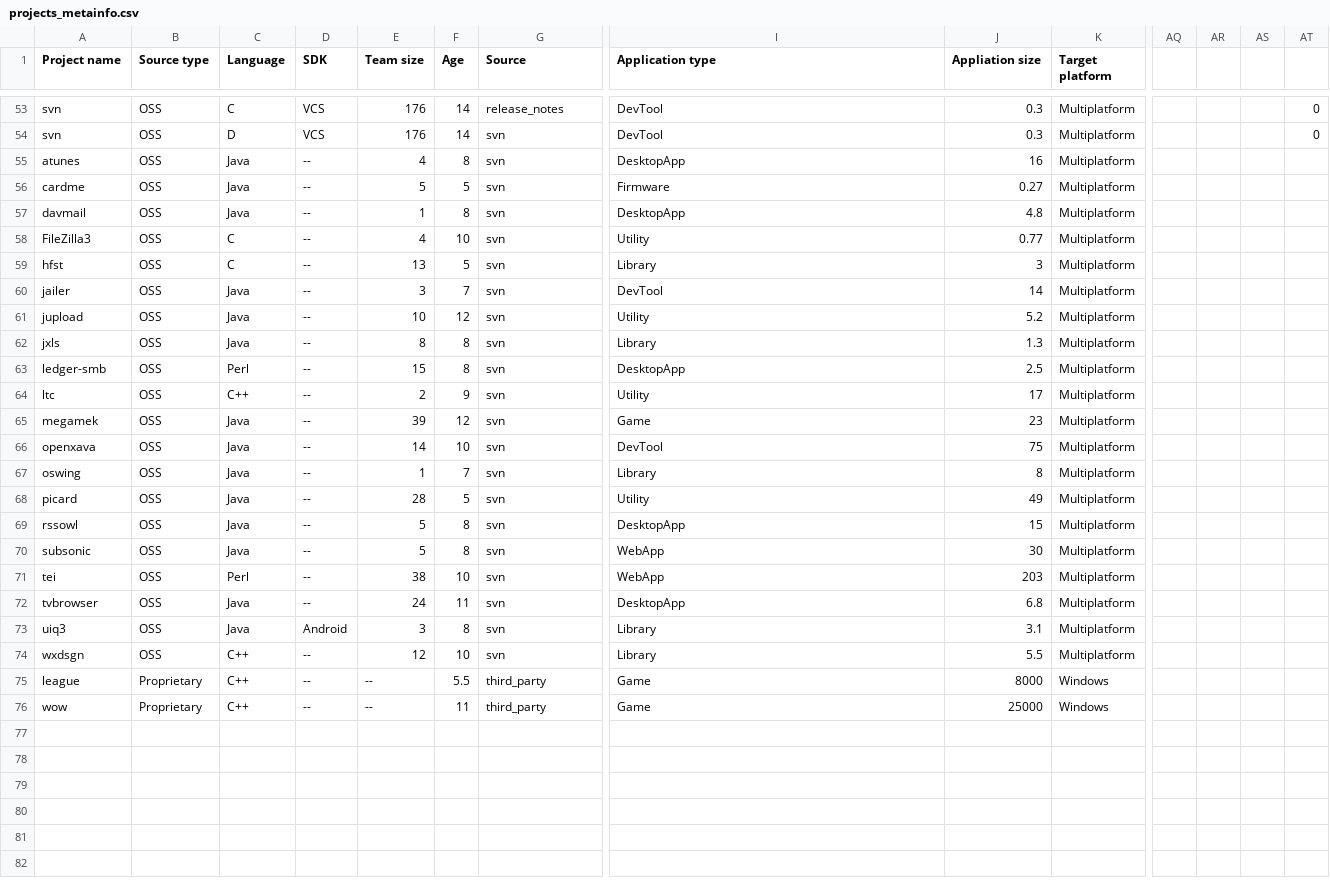
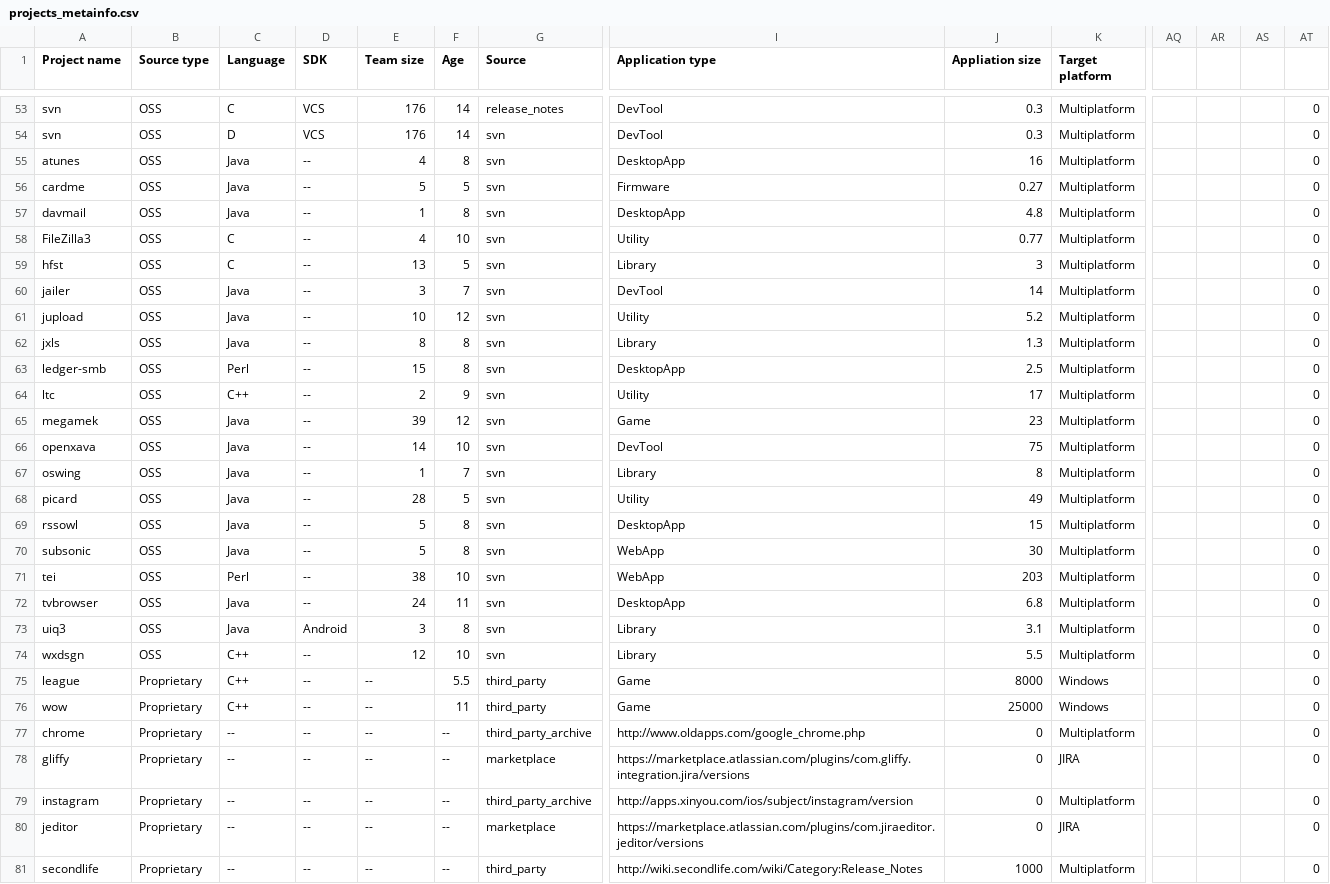
Before and after one commit to altern/VersionNumberingAnalyzer, a CSV file: data/projects_metainfo.csv, drawn as a sheet; only a part is shown, gaps mark what is left out; rows hold the shown columns only; the diff covers the shown part only; the diff names each change by its address in the sheet, - before the commit and + after, or states it on an @@ line.

Commit message:
Added some more proprietary projects

```diff
--- a/data/projects_metainfo.csv
+++ b/data/projects_metainfo.csv
-AT55:AT76: (empty)
+AT55:AT76: 0
+row 77: chrome | Proprietary | -- | -- | -- | -- | third_party_archive | http://www.oldapps.com/google_chrome.php | 0 | Multiplatform |  |  |  | 0
+row 78: gliffy | Proprietary | -- | -- | -- | -- | marketplace | https://marketplace.atlassian.com/plugins/com.gliffy.integration.jira/versions | 0 | JIRA |  |  |  | 0
+row 79: instagram | Proprietary | -- | -- | -- | -- | third_party_archive | http://apps.xinyou.com/ios/subject/instagram/version | 0 | Multiplatform |  |  |  | 0
+row 80: jeditor | Proprietary | -- | -- | -- | -- | marketplace | https://marketplace.atlassian.com/plugins/com.jiraeditor.jeditor/versions | 0 | JIRA |  |  |  | 0
+row 81: secondlife | Proprietary | -- | -- | -- | -- | third_party | http://wiki.secondlife.com/wiki/Category:Release_Notes | 1000 | Multiplatform |  |  |  | 0
```
Also changed, not shown: 3 added rows elsewhere in this file, 8 other files.
